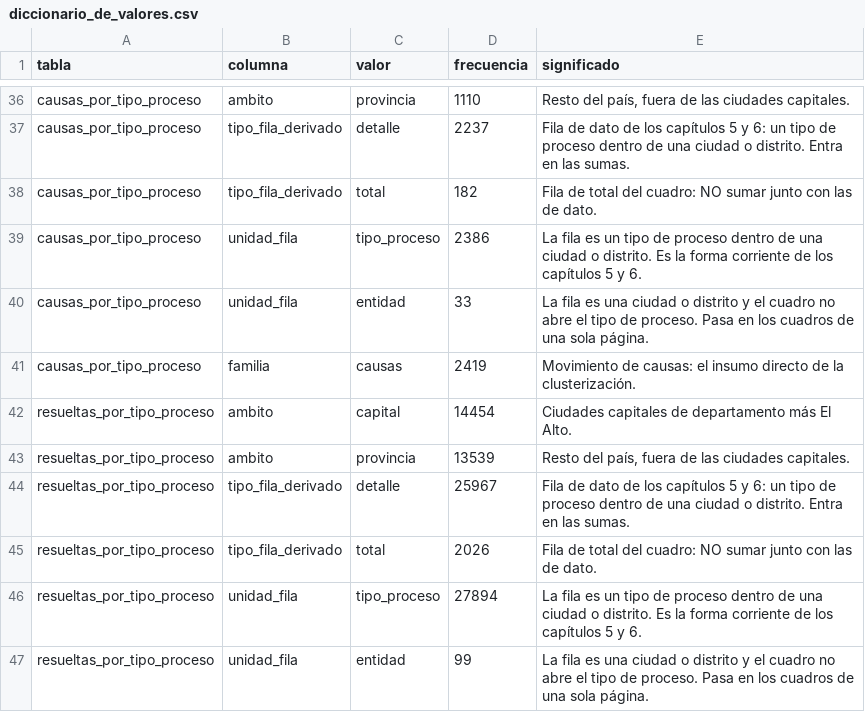
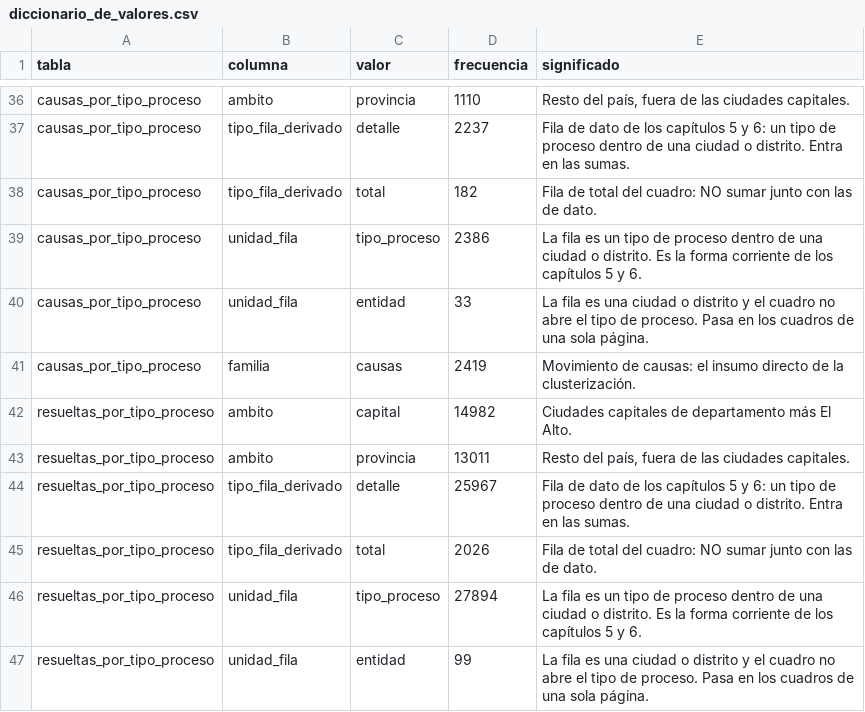
Before and after one commit to krilinxito/congestion-judicial-bolivia, a CSV file: data/processed/diccionario_de_valores.csv, drawn as a sheet; only a part is shown, gaps mark what is left out.

```diff
--- a/data/processed/diccionario_de_valores.csv
+++ b/data/processed/diccionario_de_valores.csv
@@ -41,4 +41,4 @@ causas_por_tipo_proceso,unidad_fila,entidad,33,La fila es una ciudad o distrito
 causas_por_tipo_proceso,familia,causas,2419,Movimiento de causas: el insumo directo de la clusterización.
-resueltas_por_tipo_proceso,ambito,capital,14454,Ciudades capitales de departamento más El Alto.
-resueltas_por_tipo_proceso,ambito,provincia,13539,"Resto del país, fuera de las ciudades capitales."
+resueltas_por_tipo_proceso,ambito,capital,14982,Ciudades capitales de departamento más El Alto.
+resueltas_por_tipo_proceso,ambito,provincia,13011,"Resto del país, fuera de las ciudades capitales."
 resueltas_por_tipo_proceso,tipo_fila_derivado,detalle,25967,Fila de dato de los capítulos 5 y 6: un tipo de proceso dentro de una ciudad o distrito. Entra en las sumas.
```
Also changed, not shown: data/processed/causas_movimiento.csv, data/processed/diccionario_de_datos.csv, 33 other files.
